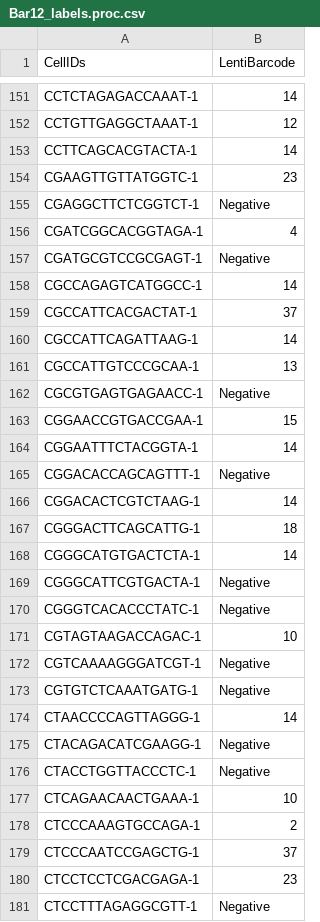
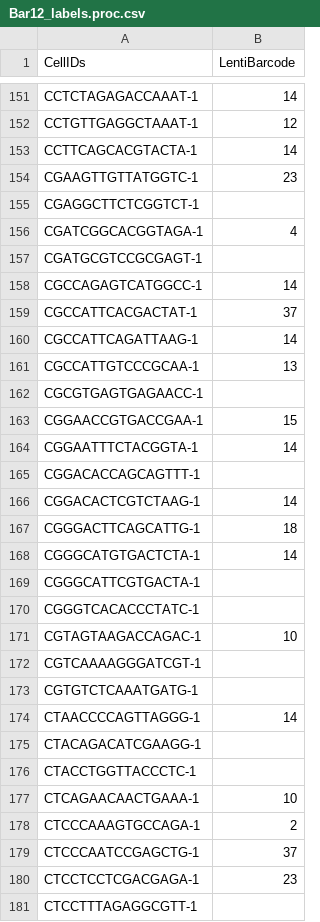
Before and after one commit to raphael-group/laml-experiments, a CSV file: Real_biodata/TLSCL/bar12/Bar12_labels.proc.csv, drawn as a sheet; only a part is shown, gaps mark what is left out; the diff covers the shown part only.

```diff
--- a/Real_biodata/TLSCL/bar12/Bar12_labels.proc.csv
+++ b/Real_biodata/TLSCL/bar12/Bar12_labels.proc.csv
@@ -154,5 +154,5 @@ CCTTCAGCACGTACTA-1	14
 CGAAGTTGTTATGGTC-1	23
-CGAGGCTTCTCGGTCT-1	Negative
+CGAGGCTTCTCGGTCT-1	
 CGATCGGCACGGTAGA-1	4
-CGATGCGTCCGCGAGT-1	Negative
+CGATGCGTCCGCGAGT-1	
 CGCCAGAGTCATGGCC-1	14
@@ -161,6 +161,6 @@ CGCCATTCAGATTAAG-1	14
 CGCCATTGTCCCGCAA-1	13
-CGCGTGAGTGAGAACC-1	Negative
+CGCGTGAGTGAGAACC-1	
 CGGAACCGTGACCGAA-1	15
 CGGAATTTCTACGGTA-1	14
-CGGACACCAGCAGTTT-1	Negative
+CGGACACCAGCAGTTT-1	
 CGGACACTCGTCTAAG-1	14
@@ -168,10 +168,10 @@ CGGGACTTCAGCATTG-1	18
 CGGGCATGTGACTCTA-1	14
-CGGGCATTCGTGACTA-1	Negative
-CGGGTCACACCCTATC-1	Negative
+CGGGCATTCGTGACTA-1	
+CGGGTCACACCCTATC-1	
 CGTAGTAAGACCAGAC-1	10
-CGTCAAAAGGGATCGT-1	Negative
-CGTGTCTCAAATGATG-1	Negative
+CGTCAAAAGGGATCGT-1	
+CGTGTCTCAAATGATG-1	
 CTAACCCCAGTTAGGG-1	14
-CTACAGACATCGAAGG-1	Negative
-CTACCTGGTTACCCTC-1	Negative
+CTACAGACATCGAAGG-1	
+CTACCTGGTTACCCTC-1	
 CTCAGAACAACTGAAA-1	10
@@ -180,2 +180,2 @@ CTCCCAATCCGAGCTG-1	37
 CTCCTCCTCGACGAGA-1	23
-CTCCTTTAGAGGCGTT-1	Negative
+CTCCTTTAGAGGCGTT-1	
```
Also changed, not shown: 149 edited cells elsewhere in this file, 1 other file.
